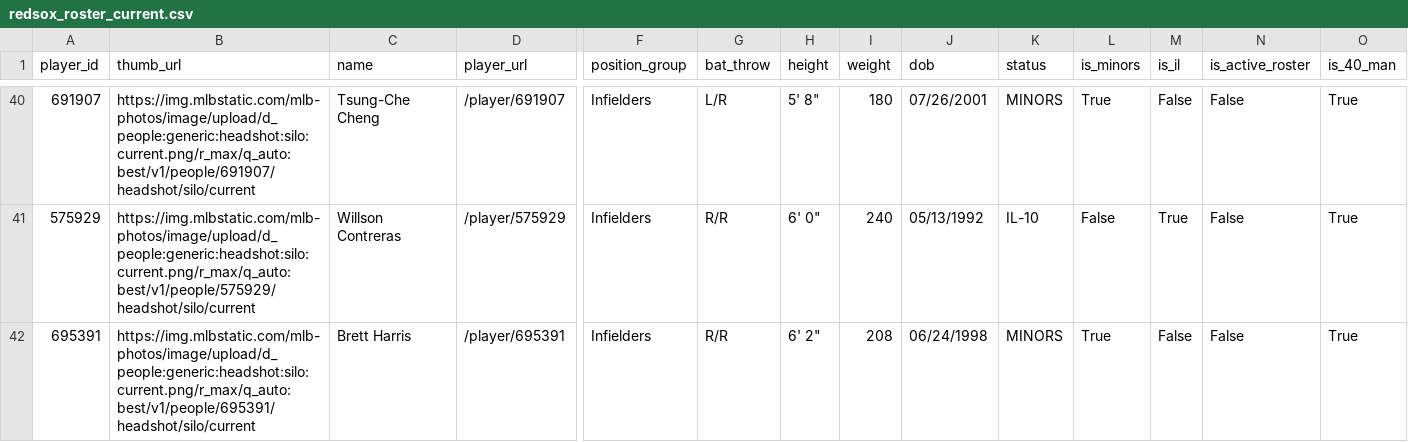
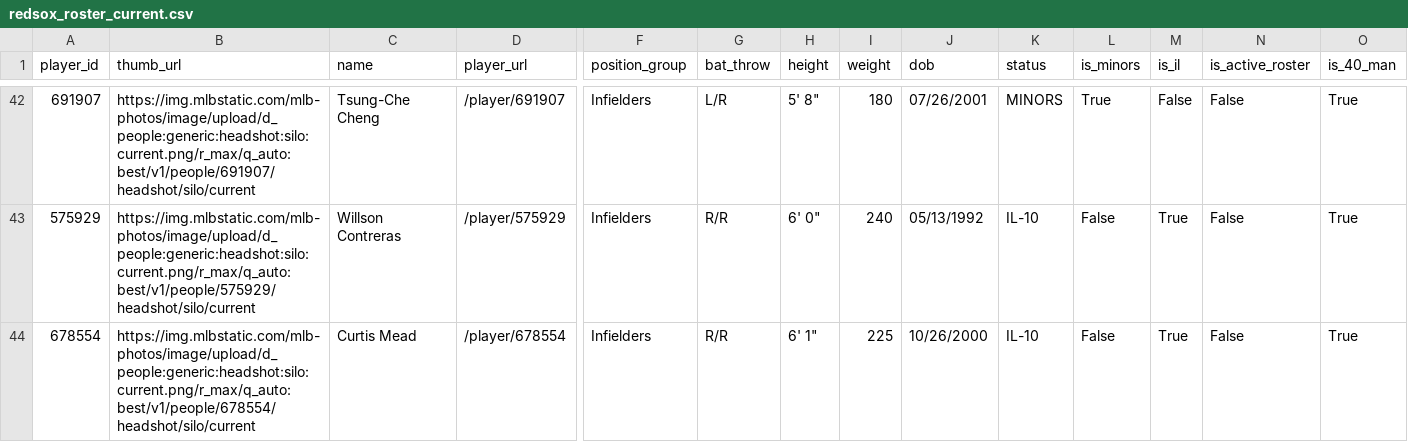
Before and after one commit to sogrady/redsox-bot, a CSV file: data/roster/redsox_roster_current.csv, drawn as a sheet; only a part is shown, gaps mark what is left out; the shorter side is filled out with more unchanged rows; removed rows and columns are numbered as before the commit, all else as after; rows hold the shown columns only; the diff covers the shown part only; the diff names each change by its address in the sheet, - before the commit and + after, or states it on an @@ line.

```diff
--- a/data/roster/redsox_roster_current.csv
+++ b/data/roster/redsox_roster_current.csv
-row 42: 695391 | https://img.mlbstatic.com/mlb-photos/image/upload/d_people:generic:headshot:silo:current.png/r_max/q_auto:best/v1/people/695391/headshot/silo/current | Brett Harris | /player/695391 | Infielders | R/R | 6' 2" | 208 | 06/24/1998 | MINORS | True | False | False | True
```
Also changed, not shown: 2 added rows, 1 removed row and 3 edited cells elsewhere in this file, data/roster/redsox_transactions_current.csv, 14 other files.
